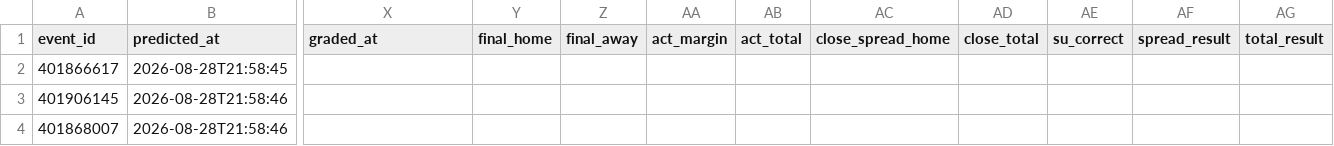
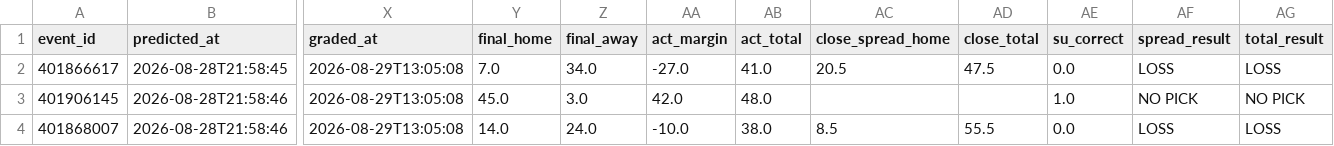
Before and after one commit to golfer1989/cfb-model, a CSV file: data/ledger.csv, drawn as a sheet; only a part is shown, gaps mark what is left out; the diff covers the shown part only; the diff names each change by its address in the sheet, - before the commit and + after, or states it on an @@ line.

```diff
--- a/data/ledger.csv
+++ b/data/ledger.csv
-X2:X4 (graded_at): (empty)
+X2:X4 (graded_at): 2026-08-29T13:05:08
-Y2 (final_home): (empty)
+Y2 (final_home): 7.0
-Z2 (final_away): (empty)
+Z2 (final_away): 34.0
-AA2 (act_margin): (empty)
+AA2 (act_margin): -27.0
-AB2 (act_total): (empty)
+AB2 (act_total): 41.0
-AC2 (close_spread_home): (empty)
+AC2 (close_spread_home): 20.5
-AD2 (close_total): (empty)
+AD2 (close_total): 47.5
-AE2 (su_correct): (empty)
+AE2 (su_correct): 0.0
-AF2 (spread_result): (empty)
+AF2 (spread_result): LOSS
-AG2 (total_result): (empty)
+AG2 (total_result): LOSS
-Y3 (final_home): (empty)
+Y3 (final_home): 45.0
-Z3 (final_away): (empty)
+Z3 (final_away): 3.0
-AA3 (act_margin): (empty)
+AA3 (act_margin): 42.0
-AB3 (act_total): (empty)
+AB3 (act_total): 48.0
-AE3 (su_correct): (empty)
+AE3 (su_correct): 1.0
-AF3 (spread_result): (empty)
+AF3 (spread_result): NO PICK
-AG3 (total_result): (empty)
+AG3 (total_result): NO PICK
-Y4 (final_home): (empty)
+Y4 (final_home): 14.0
-Z4 (final_away): (empty)
+Z4 (final_away): 24.0
-AA4 (act_margin): (empty)
+AA4 (act_margin): -10.0
-AB4 (act_total): (empty)
+AB4 (act_total): 38.0
-AC4 (close_spread_home): (empty)
+AC4 (close_spread_home): 8.5
-AD4 (close_total): (empty)
+AD4 (close_total): 55.5
-AE4 (su_correct): (empty)
+AE4 (su_correct): 0.0
-AF4 (spread_result): (empty)
+AF4 (spread_result): LOSS
-AG4 (total_result): (empty)
+AG4 (total_result): LOSS
```
Also changed, not shown: 6 added rows and 50 edited cells elsewhere in this file, data/backtest_preds.csv, data/real_games.csv, 5 other files.
